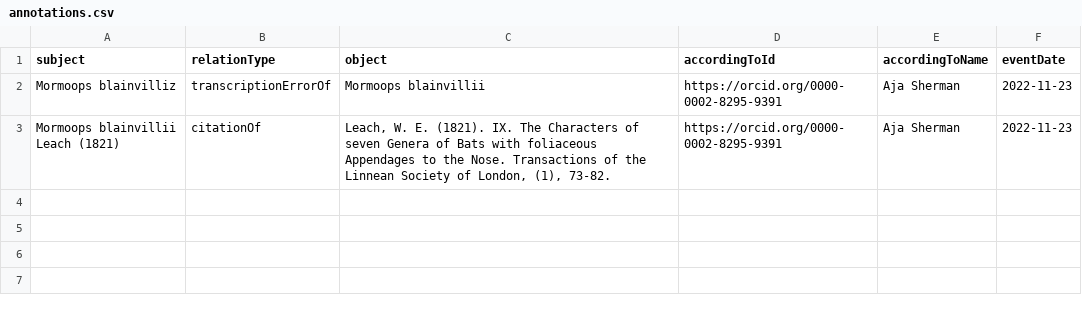
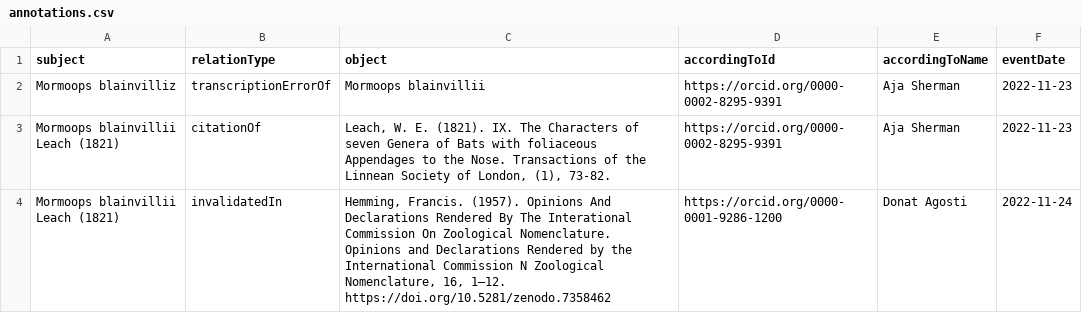
Before and after one commit to jhpoelen/Mormoopidae, a CSV file: annotations.csv, drawn as a sheet.

Commit message:
add reference to opinion invalidating Mormoops blainvillii Leach (1821) @myrmoteras

```diff
--- a/annotations.csv
+++ b/annotations.csv
@@ -3 +3,2 @@ Mormoops blainvilliz,transcriptionErrorOf,Mormoops blainvillii,https://orcid.org
 Mormoops blainvillii Leach (1821),citationOf,"Leach, W. E. (1821). IX. The Characters of seven Genera of Bats with foliaceous Appendages to the Nose. Transactions of the Linnean Society of London, (1), 73-82.",https://orcid.org/0000-0002-8295-9391,Aja Sherman,2022-11-23
+Mormoops blainvillii Leach (1821),invalidatedIn,"Hemming, Francis. (1957). Opinions And Declarations Rendered By The Interational Commission On Zoological Nomenclature. Opinions and Declarations Rendered by the International Commission N Zoological Nomenclature, 16, 1–12. https://doi.org/10.5281/zenodo.7358462",https://orcid.org/0000-0001-9286-1200,Donat Agosti,2022-11-24
```
